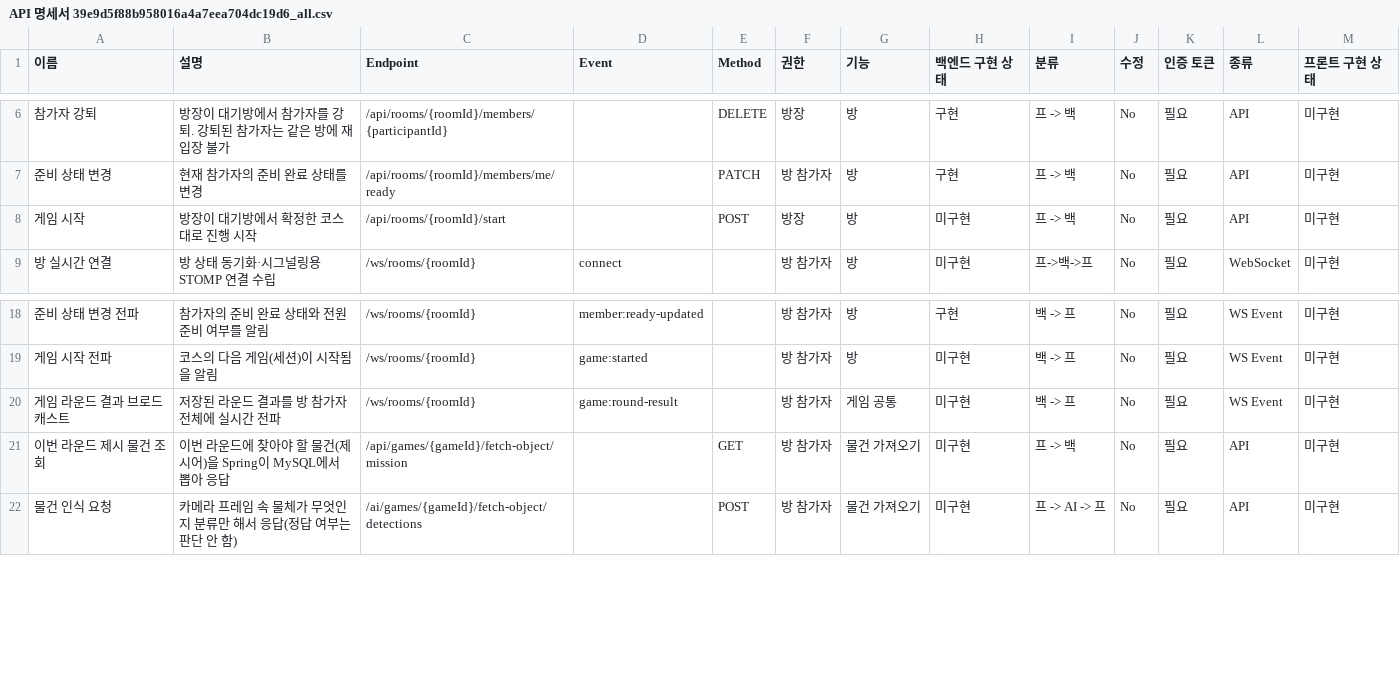
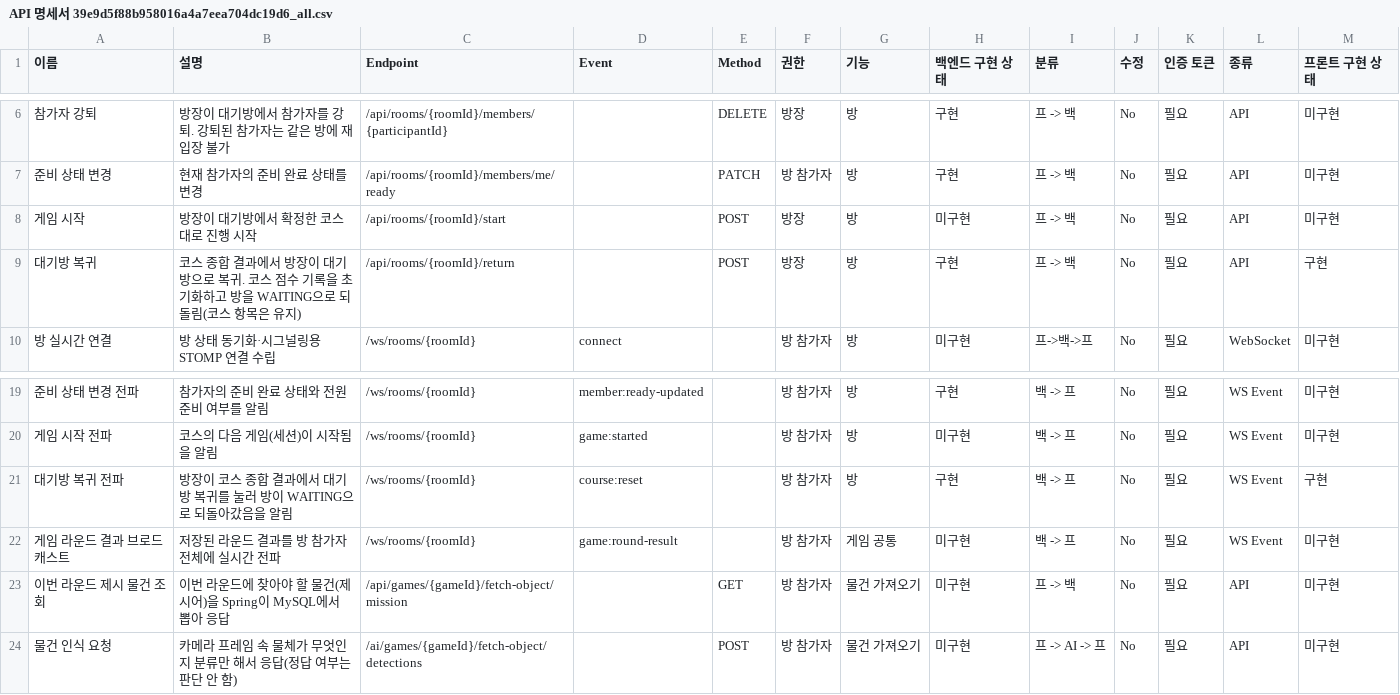
Before and after one commit to yonheeee/Cam-ON, a CSV file: docs/API 명세서 39e9d5f88b958016a4a7eea704dc19d6_all.csv, drawn as a sheet; only a part is shown, gaps mark what is left out; the diff names each change by its address in the sheet, - before the commit and + after, or states it on an @@ line.

```diff
--- a/docs/API 명세서 39e9d5f88b958016a4a7eea704dc19d6_all.csv
+++ b/docs/API 명세서 39e9d5f88b958016a4a7eea704dc19d6_all.csv
+row 9: 대기방 복귀 | 코스 종합 결과에서 방장이 대기방으로 복귀. 코스 점수 기록을 초기화하고 방을 WAITING으로 되돌림(코스 항목은 유지) | /api/rooms/{roomId}/return |  | POST | 방장 | 방 | 구현 | 프 -> 백 | No | 필요 | API | 구현
+row 21: 대기방 복귀 전파 | 방장이 코스 종합 결과에서 대기방 복귀를 눌러 방이 WAITING으로 되돌아갔음을 알림 | /ws/rooms/{roomId} | course:reset |  | 방 참가자 | 방 | 구현 | 백 -> 프 | No | 필요 | WS Event | 구현
```
Also changed, not shown: docs/API 명세서 39e9d5f88b958016a4a7eea704dc19d6.csv, 15 other files.
